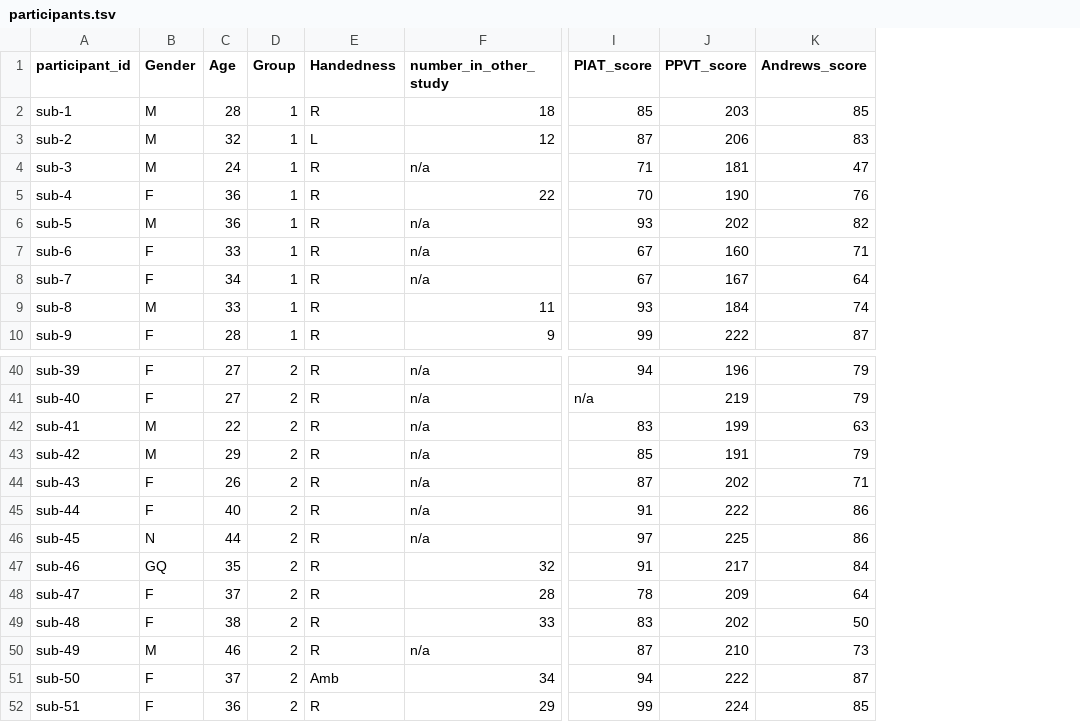
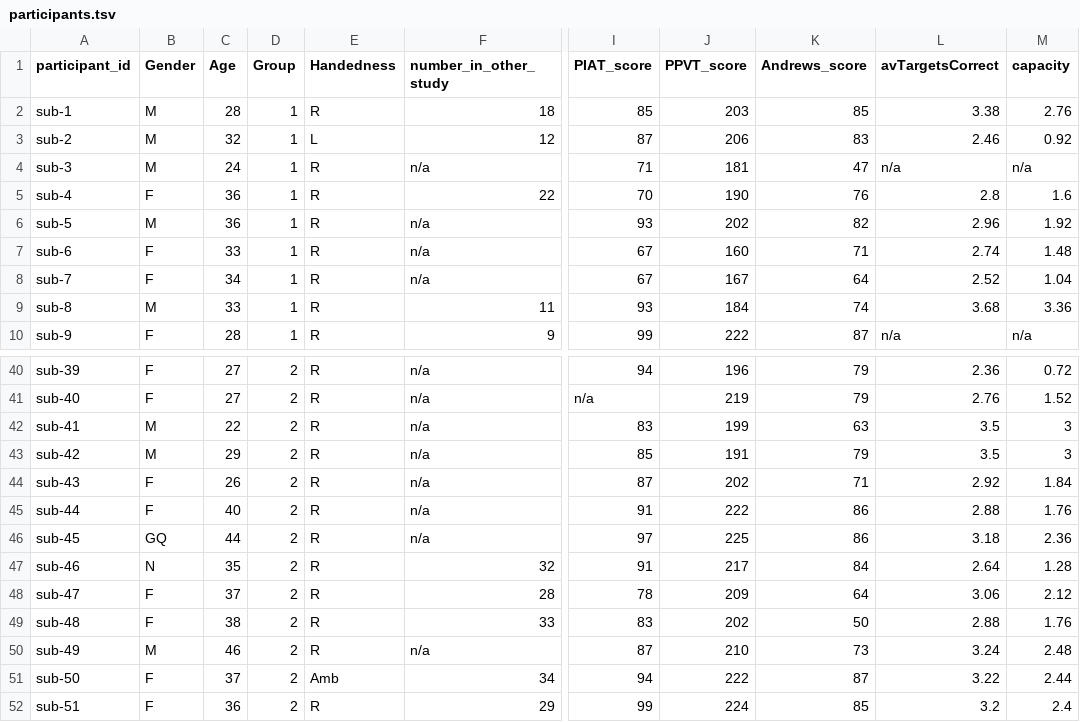
Before and after one commit to OpenNeuroDatasets/ds005866, a TSV file: participants.tsv, drawn as a sheet; only a part is shown, gaps mark what is left out; the diff names each change by its address in the sheet, - before the commit and + after, or states it on an @@ line.

Commit message:
[OpenNeuro] Recorded changes

```diff
--- a/participants.tsv
+++ b/participants.tsv
+column L (avTargetsCorrect), rows 2-10: 3.38 | 2.46 | n/a | 2.8 | 2.96 | 2.74 | 2.52 | 3.68 | n/a; rows 40-52: 2.36 | 2.76 | 3.5 | 3.5 | 2.92 | 2.88 | 3.18 | 2.64 | 3.06 | 2.88 | 3.24 | 3.22 | 3.2
+column M (capacity), rows 2-10: 2.76 | 0.92 | n/a | 1.6 | 1.92 | 1.48 | 1.04 | 3.36 | n/a; rows 40-52: 0.72 | 1.52 | 3 | 3 | 1.84 | 1.76 | 2.36 | 1.28 | 2.12 | 1.76 | 2.48 | 2.44 | 2.4
-B46 (Gender): N
+B46 (Gender): GQ
-B47 (Gender): GQ
+B47 (Gender): N
```
